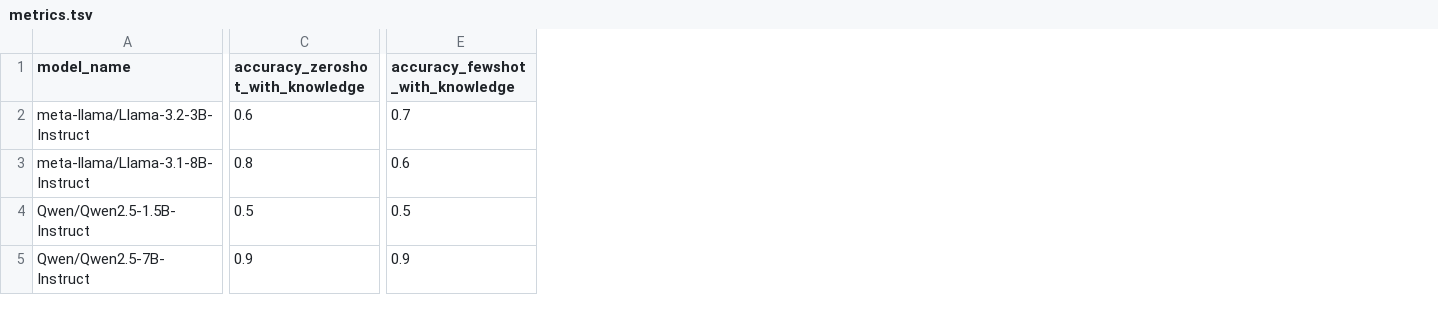
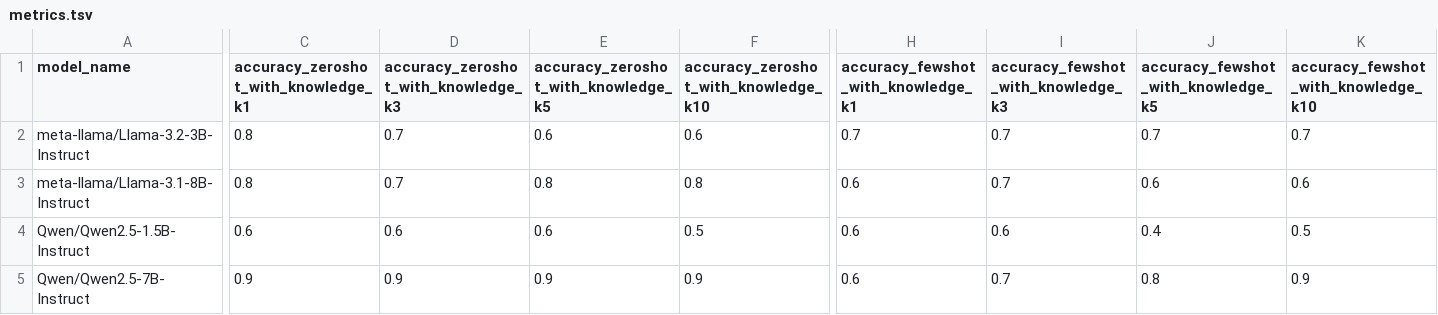
Before and after one commit to LeonardoFettucciari/Commonsense-Knowledge-Base-Concept-based, a TSV file: outputs/metrics.tsv, drawn as a sheet; only a part is shown, gaps mark what is left out; addresses are those after the commit; the diff names each change by its address in the sheet, - before the commit and + after, or states it on an @@ line.

```diff
--- a/outputs/metrics.tsv
+++ b/outputs/metrics.tsv
+column C, rows 1-5: accuracy_zeroshot_with_knowledge_k1 | 0.8 | 0.8 | 0.6 | 0.9
+column D, rows 1-5: accuracy_zeroshot_with_knowledge_k3 | 0.7 | 0.7 | 0.6 | 0.9
+column E, rows 1-5: accuracy_zeroshot_with_knowledge_k5 | 0.6 | 0.8 | 0.6 | 0.9
+column H, rows 1-5: accuracy_fewshot_with_knowledge_k1 | 0.7 | 0.6 | 0.6 | 0.6
+column I, rows 1-5: accuracy_fewshot_with_knowledge_k3 | 0.7 | 0.7 | 0.6 | 0.7
+column J, rows 1-5: accuracy_fewshot_with_knowledge_k5 | 0.7 | 0.6 | 0.4 | 0.8
-F1: accuracy_zeroshot_with_knowledge
+F1: accuracy_zeroshot_with_knowledge_k10
-K1: accuracy_fewshot_with_knowledge
+K1: accuracy_fewshot_with_knowledge_k10
```
Also changed, not shown: outputs/Llama-3.1-8B-Instruct.tsv, outputs/Llama-3.2-3B-Instruct.tsv, 7 other files.
